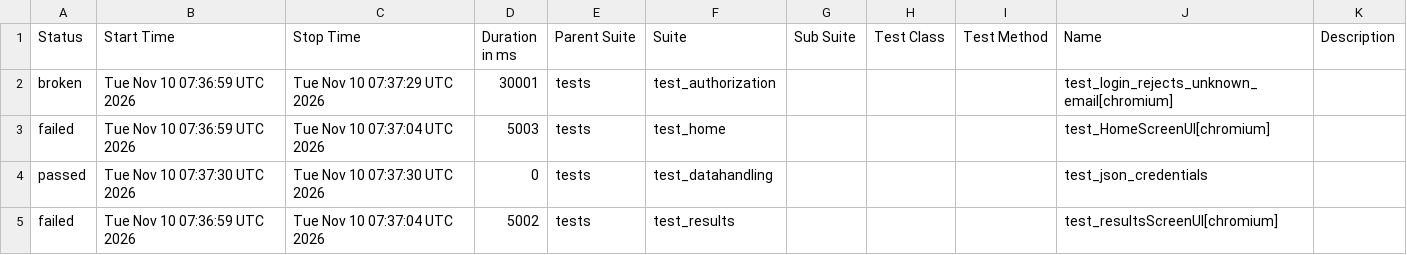
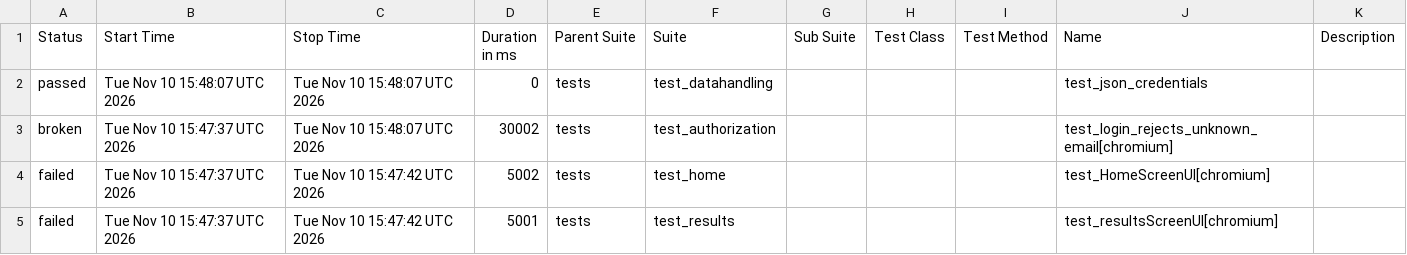
Before and after one commit to shafali-nishad/POM, a CSV file: data/suites.csv, drawn as a sheet.

```diff
--- a/data/suites.csv
+++ b/data/suites.csv
@@ -1,5 +1,5 @@
 "Status","Start Time","Stop Time","Duration in ms","Parent Suite","Suite","Sub Suite","Test Class","Test Method","Name","Description"
-"broken","Tue Nov 10 07:36:59 UTC 2026","Tue Nov 10 07:37:29 UTC 2026","30001","tests","test_authorization","","","","test_login_rejects_unknown_email[chromium]",""
-"failed","Tue Nov 10 07:36:59 UTC 2026","Tue Nov 10 07:37:04 UTC 2026","5003","tests","test_home","","","","test_HomeScreenUI[chromium]",""
-"passed","Tue Nov 10 07:37:30 UTC 2026","Tue Nov 10 07:37:30 UTC 2026","0","tests","test_datahandling","","","","test_json_credentials",""
-"failed","Tue Nov 10 07:36:59 UTC 2026","Tue Nov 10 07:37:04 UTC 2026","5002","tests","test_results","","","","test_resultsScreenUI[chromium]",""
+"passed","Tue Nov 10 15:48:07 UTC 2026","Tue Nov 10 15:48:07 UTC 2026","0","tests","test_datahandling","","","","test_json_credentials",""
+"broken","Tue Nov 10 15:47:37 UTC 2026","Tue Nov 10 15:48:07 UTC 2026","30002","tests","test_authorization","","","","test_login_rejects_unknown_email[chromium]",""
+"failed","Tue Nov 10 15:47:37 UTC 2026","Tue Nov 10 15:47:42 UTC 2026","5002","tests","test_home","","","","test_HomeScreenUI[chromium]",""
+"failed","Tue Nov 10 15:47:37 UTC 2026","Tue Nov 10 15:47:42 UTC 2026","5001","tests","test_results","","","","test_resultsScreenUI[chromium]",""
```
Also changed, not shown: 24 other files.
